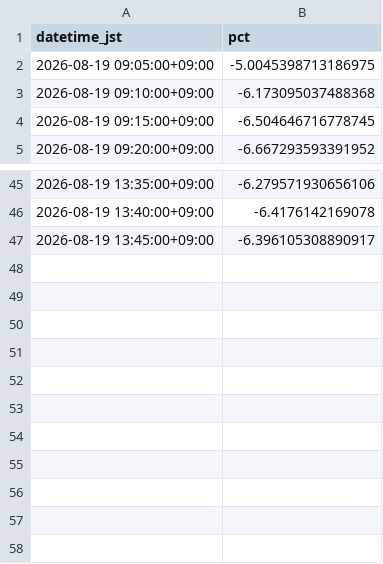
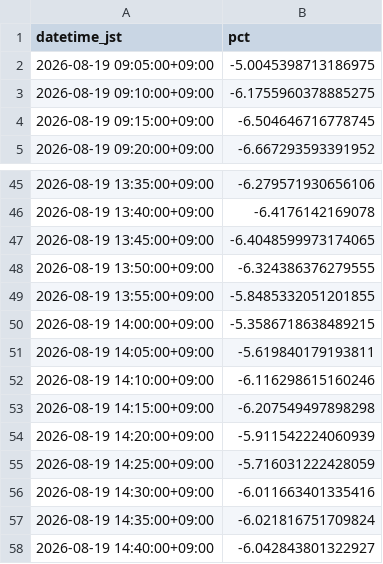
Before and after one commit to SakuraIndex/HINOMARU_SEMI_Sakura-Index, a CSV file: docs/outputs/hinosemi_intraday.csv, drawn as a sheet; only a part is shown, gaps mark what is left out.

```diff
--- a/docs/outputs/hinosemi_intraday.csv
+++ b/docs/outputs/hinosemi_intraday.csv
@@ -2,3 +2,3 @@ datetime_jst,pct
 2026-08-19 09:05:00+09:00,-5.0045398713186975
-2026-08-19 09:10:00+09:00,-6.173095037488368
+2026-08-19 09:10:00+09:00,-6.1755960378885275
 2026-08-19 09:15:00+09:00,-6.504646716778745
@@ -46,2 +46,13 @@ datetime_jst,pct
 2026-08-19 13:40:00+09:00,-6.4176142169078
-2026-08-19 13:45:00+09:00,-6.396105308890917
+2026-08-19 13:45:00+09:00,-6.4048599973174065
+2026-08-19 13:50:00+09:00,-6.324386376279555
+2026-08-19 13:55:00+09:00,-5.8485332051201855
+2026-08-19 14:00:00+09:00,-5.3586718638489215
+2026-08-19 14:05:00+09:00,-5.619840179193811
+2026-08-19 14:10:00+09:00,-6.116298615160246
+2026-08-19 14:15:00+09:00,-6.207549497898298
+2026-08-19 14:20:00+09:00,-5.911542224060939
+2026-08-19 14:25:00+09:00,-5.716031222428059
+2026-08-19 14:30:00+09:00,-6.011663401335416
+2026-08-19 14:35:00+09:00,-6.021816751709824
+2026-08-19 14:40:00+09:00,-6.042843801322927
```
Also changed, not shown: 3 other files.
